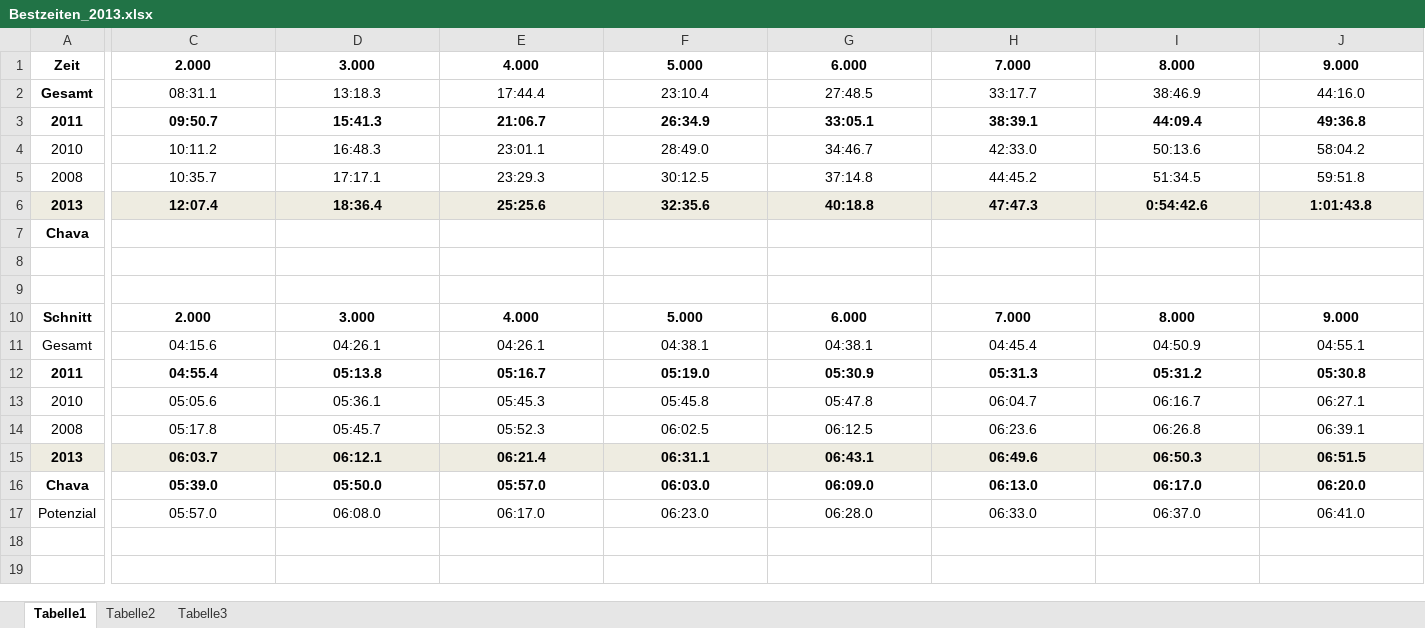
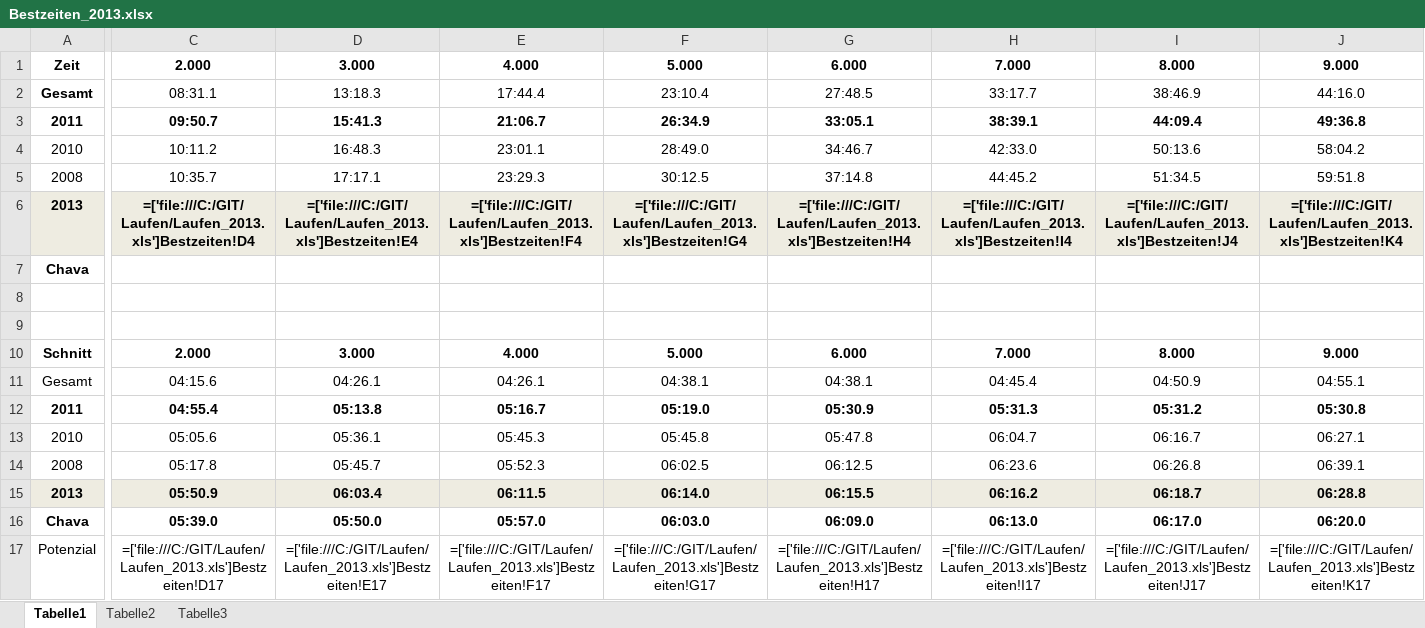
Before and after one commit to Seymi/Laufen, an Excel workbook: Bestzeiten_2013.xlsx, sheet Tabelle1, drawn as a sheet; only a part is shown, gaps mark what is left out; values as stored, in another font and other column widths than the file's, no borders; formulas without a stored value are shown as written; removed rows and columns are numbered as before the commit, all else as after; rows hold the shown columns only; the diff covers the shown part only; the diff names each change by its address in the sheet, - before the commit and + after, or states it on an @@ line.

```diff
--- a/Bestzeiten_2013.xlsx (sheet Tabelle1)
+++ b/Bestzeiten_2013.xlsx (sheet Tabelle1)
-row 6: 2013 | 12:07.4 | 18:36.4 | 25:25.6 | 32:35.6 | 40:18.8 | 47:47.3 | 0:54:42.6 | 1:01:43.8
+row 6: 2013 | =['file:///C:/GIT/Laufen/Laufen_2013.xls']Bestzeiten!D4 | =['file:///C:/GIT/Laufen/Laufen_2013.xls']Bestzeiten!E4 | =['file:///C:/GIT/Laufen/Laufen_2013.xls']Bestzeiten!F4 | =['file:///C:/GIT/Laufen/Laufen_2013.xls']Bestzeiten!G4 | =['file:///C:/GIT/Laufen/Laufen_2013.xls']Bestzeiten!H4 | =['file:///C:/GIT/Laufen/Laufen_2013.xls']Bestzeiten!I4 | =['file:///C:/GIT/Laufen/Laufen_2013.xls']Bestzeiten!J4 | =['file:///C:/GIT/Laufen/Laufen_2013.xls']Bestzeiten!K4
-C15: 06:03.7
+C15: 05:50.9
-D15: 06:12.1
+D15: 06:03.4
-E15: 06:21.4
+E15: 06:11.5
-F15: 06:31.1
+F15: 06:14.0
-G15: 06:43.1
+G15: 06:15.5
-H15: 06:49.6
+H15: 06:16.2
-I15: 06:50.3
+I15: 06:18.7
-J15: 06:51.5
+J15: 06:28.8
-row 17: Potenzial | 05:57.0 | 06:08.0 | 06:17.0 | 06:23.0 | 06:28.0 | 06:33.0 | 06:37.0 | 06:41.0
+row 17: Potenzial | =['file:///C:/GIT/Laufen/Laufen_2013.xls']Bestzeiten!D17 | =['file:///C:/GIT/Laufen/Laufen_2013.xls']Bestzeiten!E17 | =['file:///C:/GIT/Laufen/Laufen_2013.xls']Bestzeiten!F17 | =['file:///C:/GIT/Laufen/Laufen_2013.xls']Bestzeiten!G17 | =['file:///C:/GIT/Laufen/Laufen_2013.xls']Bestzeiten!H17 | =['file:///C:/GIT/Laufen/Laufen_2013.xls']Bestzeiten!I17 | =['file:///C:/GIT/Laufen/Laufen_2013.xls']Bestzeiten!J17 | =['file:///C:/GIT/Laufen/Laufen_2013.xls']Bestzeiten!K17
```
Also changed, not shown: 6 edited cells elsewhere in this sheet, 1 other file.
